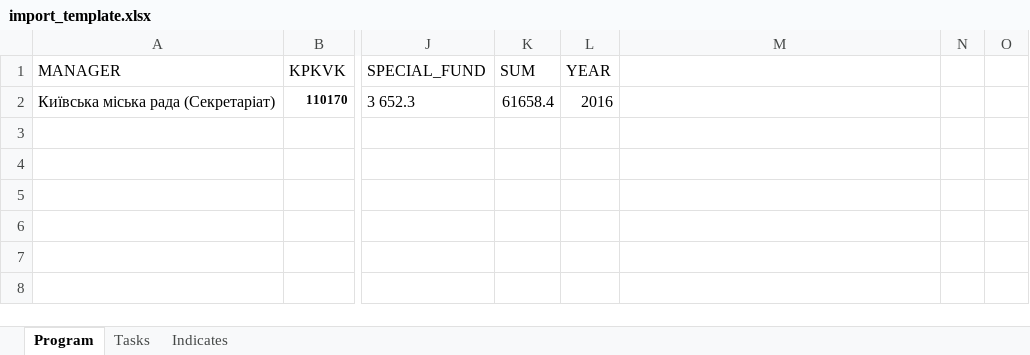
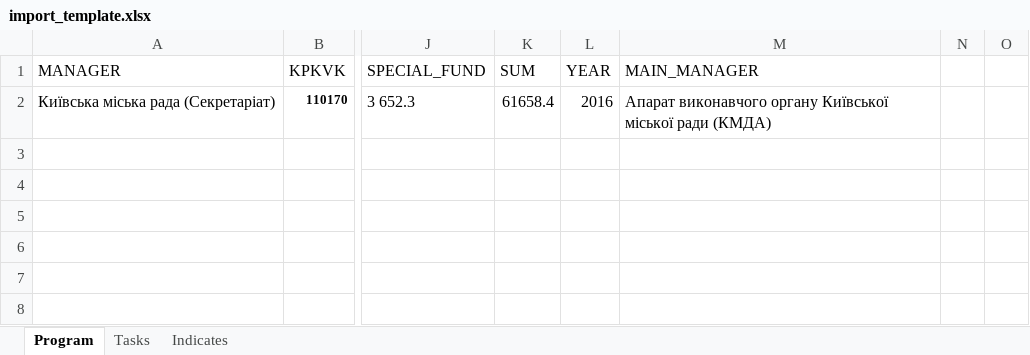
Before and after one commit to kavaleriy/budget, an Excel workbook: public/files/target_programs/import/import_template.xlsx, sheet Program, drawn as a sheet; only a part is shown, gaps mark what is left out; values as stored, in another font and other column widths than the file's, no borders; the diff names each change by its address in the sheet, - before the commit and + after, or states it on an @@ line.

Commit message:
Add main_manager field to target_program

```diff
--- a/public/files/target_programs/import/import_template.xlsx (sheet Program)
+++ b/public/files/target_programs/import/import_template.xlsx (sheet Program)
-M1: (empty)
+M1: MAIN_MANAGER
-M2 (MAIN_MANAGER): (empty)
+M2 (MAIN_MANAGER): Апарат виконавчого органу Київської міської ради (КМДА)
```
Also changed, not shown: 1 other file.
